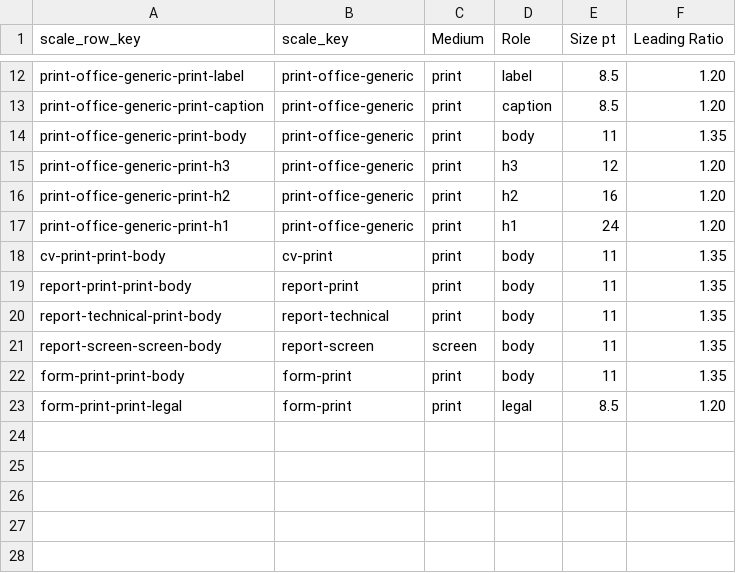
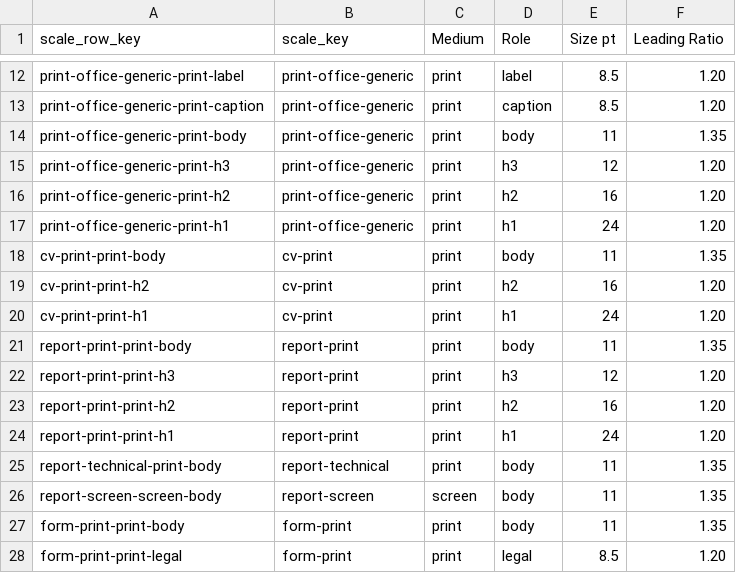
Before and after one commit to Magazem/Smart-design, a CSV file: research/30-t6-type-scales-draft.csv, drawn as a sheet; only a part is shown, gaps mark what is left out; the diff names each change by its address in the sheet, - before the commit and + after, or states it on an @@ line.

```diff
--- a/research/30-t6-type-scales-draft.csv
+++ b/research/30-t6-type-scales-draft.csv
+row 19: cv-print-print-h2 | cv-print | print | h2 | 16 | 1.20
+row 20: cv-print-print-h1 | cv-print | print | h1 | 24 | 1.20
+row 22: report-print-print-h3 | report-print | print | h3 | 12 | 1.20
+row 23: report-print-print-h2 | report-print | print | h2 | 16 | 1.20
+row 24: report-print-print-h1 | report-print | print | h1 | 24 | 1.20
```
Also changed, not shown: 1 other file.
